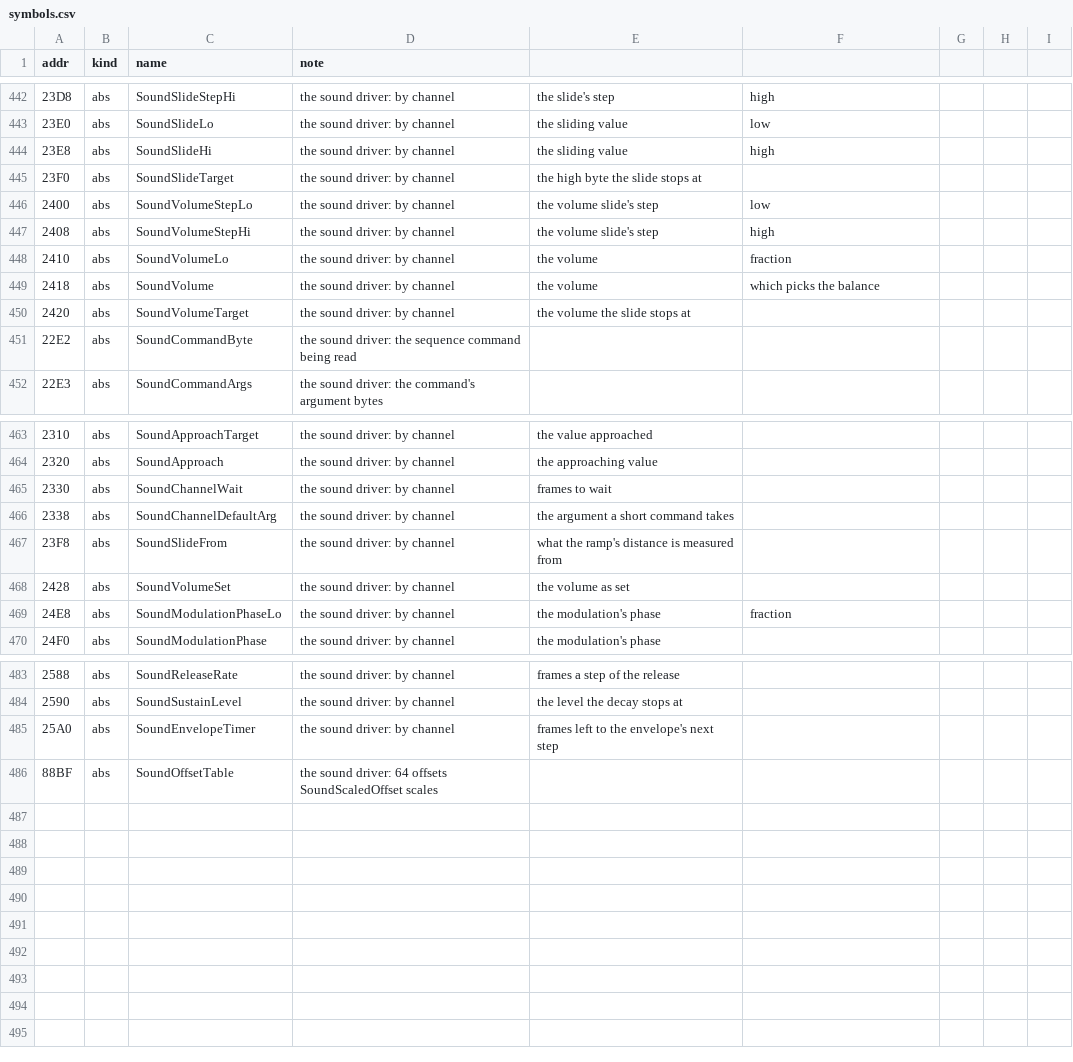
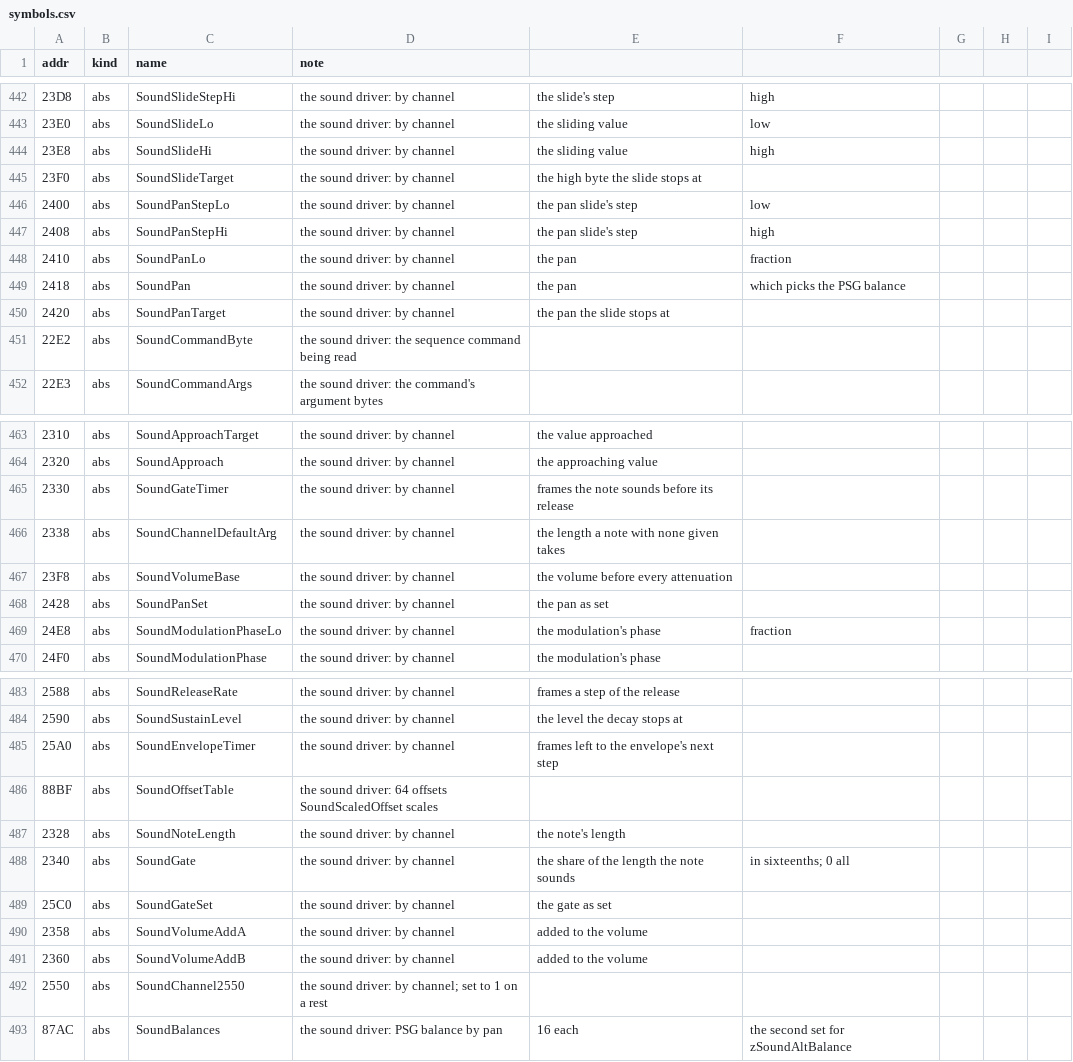
Before and after one commit to jeff-strutb/rondoofblood, a CSV file: config/rondo/symbols.csv, drawn as a sheet; only a part is shown, gaps mark what is left out; the diff names each change by its address in the sheet, - before the commit and + after, or states it on an @@ line.

Commit message:
Add the sound driver's volume, control, rest and note length
SoundApplyVolume steps the envelope and works out the PSG volume: the base less
the envelope, the slide, the ramp, what is given and the fade, plus two
additions, clamped to 0-$1F; SoundSetControl writes it with the balance by pan,
leaving channels 4 and 5 to an effect playing on them. SoundRest silences a
channel for a length; SoundSetLength sets a note's length and its gate in
sixteenths of it.

The volume sum shows what the earlier names had wrong: $2400-$2428 are the
pan, not the volume (SoundPan*, SoundPanSlideStep, SoundSetPan), $23F8 is the
volume's base and $2330 the gate's timer. Every routine's assembly header is
synced from its C header.

The image built from the tree is identical to the disc with 498 routines in
place. All pass the proper-C check. Compiled only, not gated.

```diff
--- a/config/rondo/symbols.csv
+++ b/config/rondo/symbols.csv
-C446 (name): SoundVolumeStepLo
+C446 (name): SoundPanStepLo
-E446:E447: the volume slide's step
+E446:E447: the pan slide's step
-C447 (name): SoundVolumeStepHi
+C447 (name): SoundPanStepHi
-C448 (name): SoundVolumeLo
+C448 (name): SoundPanLo
-E448:E449: the volume
+E448:E449: the pan
-C449 (name): SoundVolume
+C449 (name): SoundPan
-F449: which picks the balance
+F449: which picks the PSG balance
-C450 (name): SoundVolumeTarget
+C450 (name): SoundPanTarget
-E450: the volume the slide stops at
+E450: the pan the slide stops at
-C465 (name): SoundChannelWait
+C465 (name): SoundGateTimer
-E465: frames to wait
+E465: frames the note sounds before its release
-E466: the argument a short command takes
+E466: the length a note with none given takes
-C467 (name): SoundSlideFrom
+C467 (name): SoundVolumeBase
-E467: what the ramp's distance is measured from
+E467: the volume before every attenuation
-C468 (name): SoundVolumeSet
+C468 (name): SoundPanSet
-E468: the volume as set
+E468: the pan as set
+row 487: 2328 | abs | SoundNoteLength | the sound driver: by channel | the note's length
+row 488: 2340 | abs | SoundGate | the sound driver: by channel | the share of the length the note sounds | in sixteenths; 0 all
+row 489: 25C0 | abs | SoundGateSet | the sound driver: by channel | the gate as set
+row 490: 2358 | abs | SoundVolumeAddA | the sound driver: by channel | added to the volume
+row 491: 2360 | abs | SoundVolumeAddB | the sound driver: by channel | added to the volume
+row 492: 2550 | abs | SoundChannel2550 | the sound driver: by channel; set to 1 on a rest
+row 493: 87AC | abs | SoundBalances | the sound driver: PSG balance by pan | 16 each | the second set for zSoundAltBalance
```
Also changed, not shown: 5 other files.
